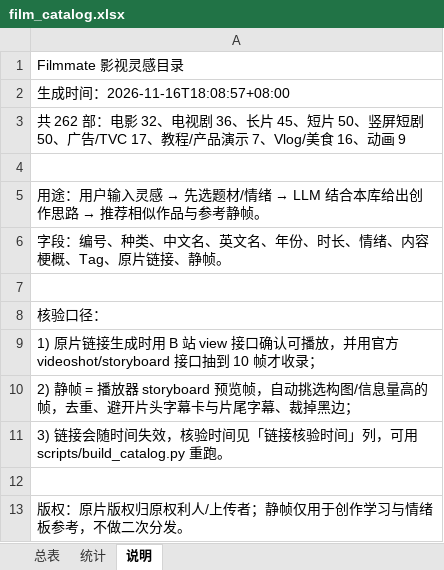
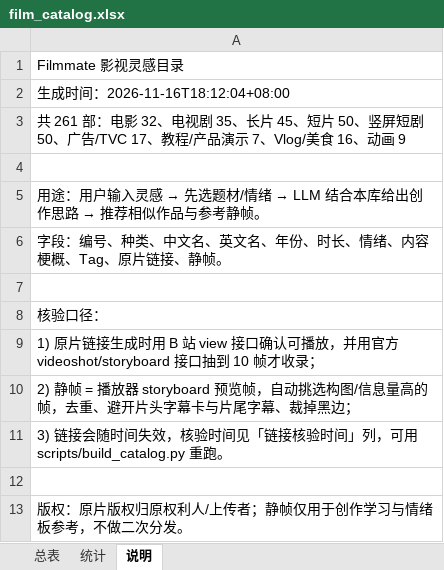
Before and after one commit to Ol1iv3r/filmmate, an Excel workbook: docs/film_catalog.xlsx, sheet 说明, drawn as a sheet; values as stored, in another font and other column widths than the file's, no borders; the diff names each change by its address in the sheet, - before the commit and + after, or states it on an @@ line.

```diff
--- a/docs/film_catalog.xlsx (sheet 说明)
+++ b/docs/film_catalog.xlsx (sheet 说明)
-A2: 生成时间：2026-11-16T18:08:57+08:00
+A2: 生成时间：2026-11-16T18:12:04+08:00
-A3: 共 262 部：电影 32、电视剧 36、长片…
+A3: 共 261 部：电影 32、电视剧 35、长片…
```
Also changed, not shown: sheet 总表, sheet 统计, 19 other files.
